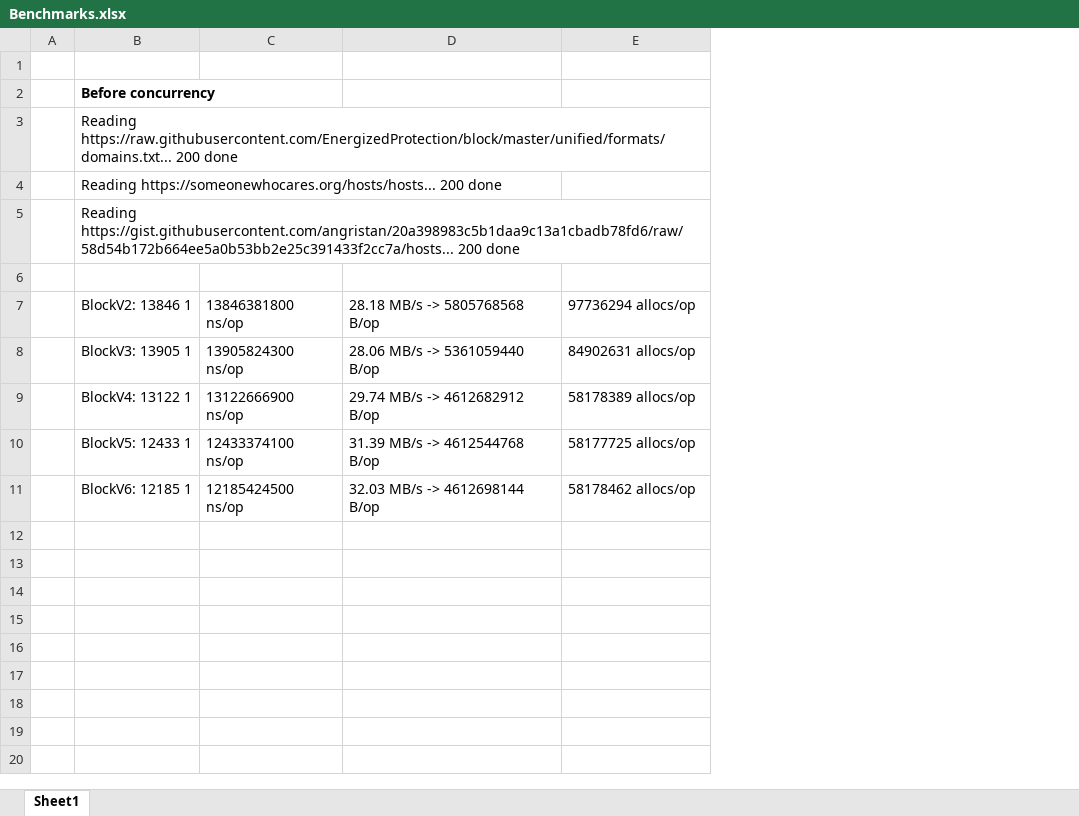
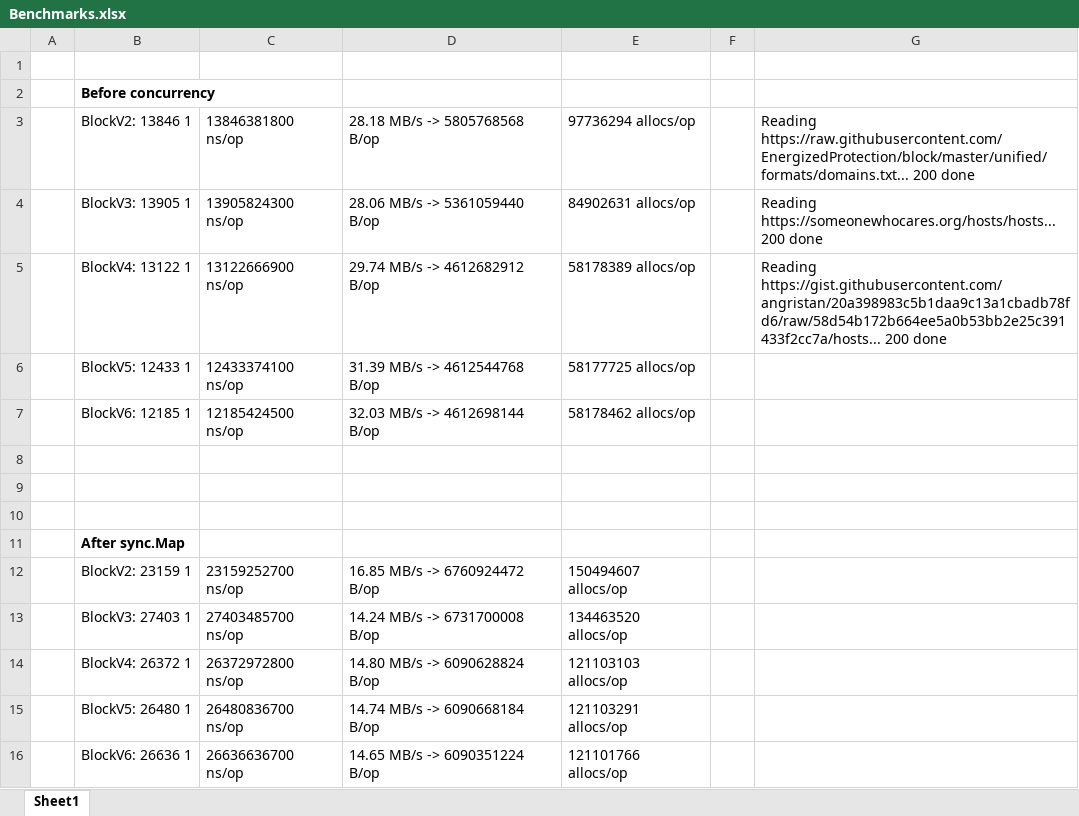
Before and after one commit to ajruckman/ContraCore, an Excel workbook: Benchmarks.xlsx, sheet Sheet1, drawn as a sheet; values as stored, in another font and other column widths than the file's, no borders; removed rows and columns are numbered as before the commit, all else as after; the diff names each change by its address in the sheet, - before the commit and + after, or states it on an @@ line.

Commit message:
with sync.Map

```diff
--- a/Benchmarks.xlsx (sheet Sheet1)
+++ b/Benchmarks.xlsx (sheet Sheet1)
+column F, empty
+column G, rows 3-5: Reading https://raw.githubusercontent.com/EnergizedProtection/block/master/unified/formats/domains.txt... 200 done | Reading https://someonewhocares.org/hosts/hosts... 200 done | Reading https://gist.githubusercontent.com/angristan/20a398983c5b1daa9c13a1cbadb78fd6/raw/58d54b172b664ee5a0b53bb2e25c391433f2cc7a/hosts... 200 done
-row 3:  | Reading https://raw.githubusercontent.com/EnergizedProtection/block/master/unified/formats/domains.txt... 200 done
-row 4:  | Reading https://someonewhocares.org/hosts/hosts... 200 done
-row 5:  | Reading https://gist.githubusercontent.com/angristan/20a398983c5b1daa9c13a1cbadb78fd6/raw/58d54b172b664ee5a0b53bb2e25c391433f2cc7a/hosts... 200 done
-row 6: (empty)
+row 8: (empty)
+row 9: (empty)
+row 10: (empty)
+row 11:  | After sync.Map
+row 12:  | BlockV2: 23159 1 | 23159252700 ns/op | 16.85 MB/s -> 6760924472 B/op | 150494607 allocs/op
+row 13:  | BlockV3: 27403 1 | 27403485700 ns/op | 14.24 MB/s -> 6731700008 B/op | 134463520 allocs/op
+row 14:  | BlockV4: 26372 1 | 26372972800 ns/op | 14.80 MB/s -> 6090628824 B/op | 121103103 allocs/op
+row 15:  | BlockV5: 26480 1 | 26480836700 ns/op | 14.74 MB/s -> 6090668184 B/op | 121103291 allocs/op
+row 16:  | BlockV6: 26636 1 | 26636636700 ns/op | 14.65 MB/s -> 6090351224 B/op | 121101766 allocs/op
```
Also changed, not shown: 2 other files.
